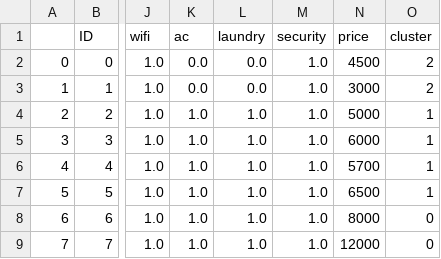
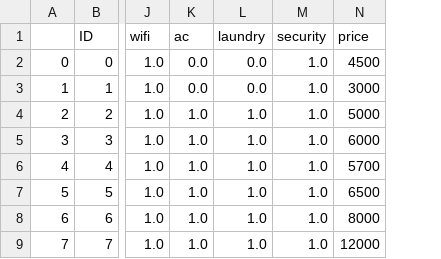
Before and after one commit to Laharishree/Hostel-Finder, a CSV file: HostelFinder/Notebook/HostelCluster.csv, drawn as a sheet; only a part is shown, gaps mark what is left out; the diff names each change by its address in the sheet, - before the commit and + after, or states it on an @@ line.

```diff
--- a/HostelFinder/Notebook/HostelCluster.csv
+++ b/HostelFinder/Notebook/HostelCluster.csv
-column O (cluster), rows 2-9: 2 | 2 | 1 | 1 | 1 | 1 | 0 | 0
```
Also changed, not shown: HostelFinder/Recommendation/RecommendationDataSet-3.csv, 6 other files.
